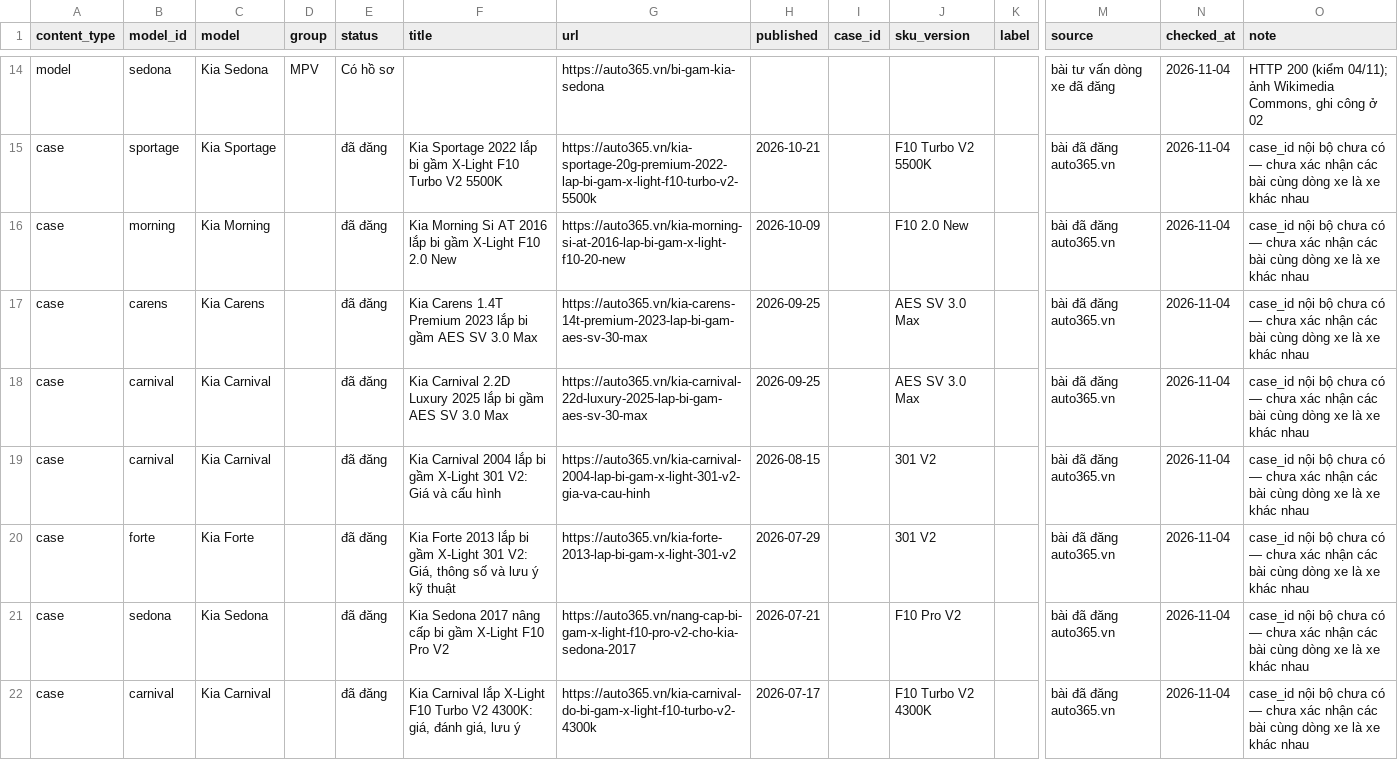
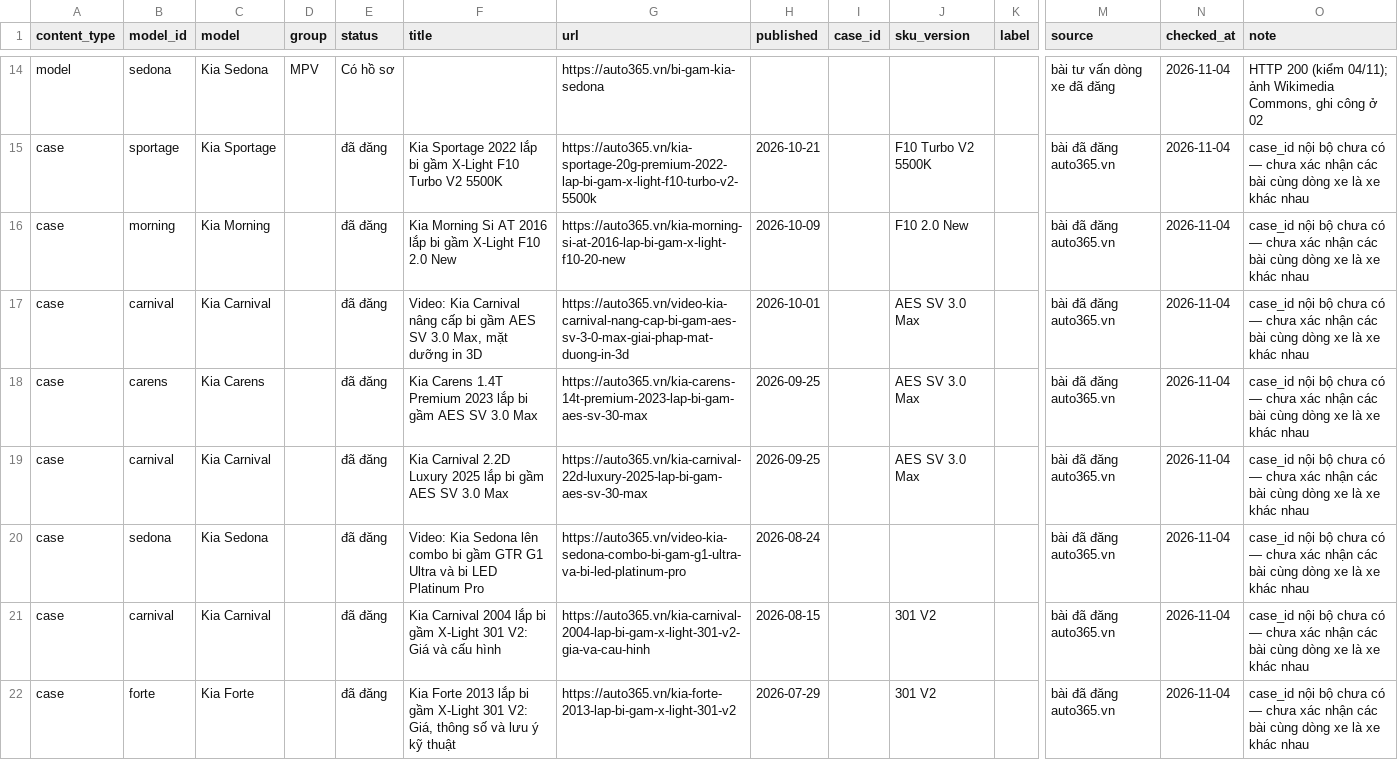
Before and after one commit to manhcuong365group/preview-365group, a CSV file: auto365/bi-gam/kia/ho-so/04_Master_Data_Bi_gam_Kia.csv, drawn as a sheet; only a part is shown, gaps mark what is left out; the shorter side is filled out with more unchanged rows; rows hold the shown columns only; the diff names each change by its address in the sheet, - before the commit and + after, or states it on an @@ line.

```diff
--- a/auto365/bi-gam/kia/ho-so/04_Master_Data_Bi_gam_Kia.csv
+++ b/auto365/bi-gam/kia/ho-so/04_Master_Data_Bi_gam_Kia.csv
+row 17: case | carnival | Kia Carnival |  | đã đăng | Video: Kia Carnival nâng cấp bi gầm AES SV 3.0 Max, mặt dưỡng in 3D | https://auto365.vn/video-kia-carnival-nang-cap-bi-gam-aes-sv-3-0-max-giai-phap-mat-duong-in-3d | 2026-10-01 |  | AES SV 3.0 Max |  | bài đã đăng auto365.vn | 2026-11-04 | case_id nội bộ chưa có — chưa xác nhận các bài cùng dòng xe là xe khác nhau
+row 20: case | sedona | Kia Sedona |  | đã đăng | Video: Kia Sedona lên combo bi gầm GTR G1 Ultra và bi LED Platinum Pro | https://auto365.vn/video-kia-sedona-combo-bi-gam-g1-ultra-va-bi-led-platinum-pro | 2026-08-24 |  |  |  | bài đã đăng auto365.vn | 2026-11-04 | case_id nội bộ chưa có — chưa xác nhận các bài cùng dòng xe là xe khác nhau
```
Also changed, not shown: docs/bi-gam-kia/04_Master_Data_Bi_gam_Kia.csv, 16 other files.
